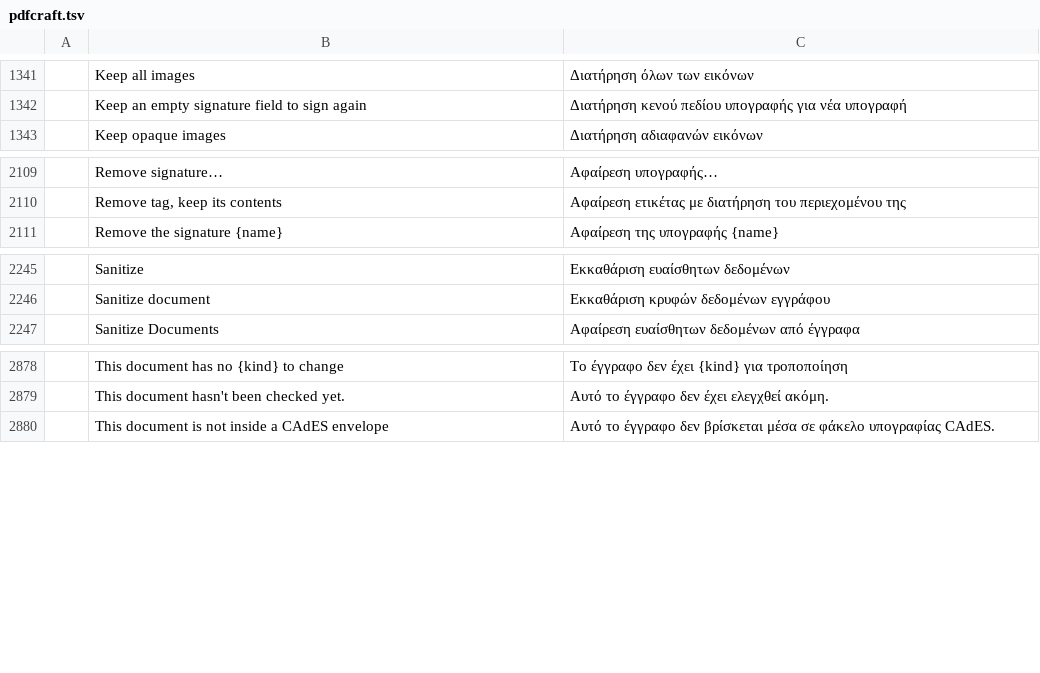
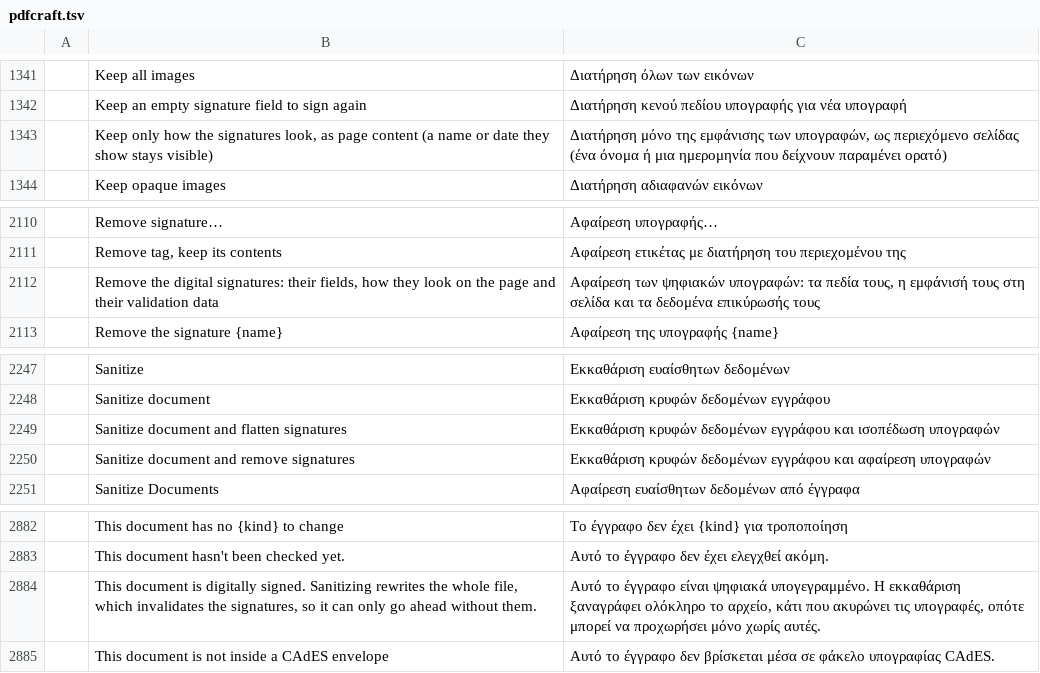
Before and after one commit to BBQ-MAN/craft-i18n, a TSV file: locales/el/pdfcraft.tsv, drawn as a sheet; only a part is shown, gaps mark what is left out; the diff names each change by its address in the sheet, - before the commit and + after, or states it on an @@ line.

```diff
--- a/locales/el/pdfcraft.tsv
+++ b/locales/el/pdfcraft.tsv
+row 1343:  | Keep only how the signatures look, as page content (a name or date they show stays visible) | Διατήρηση μόνο της εμφάνισης των υπογραφών, ως περιεχόμενο σελίδας (ένα όνομα ή μια ημερομηνία που δείχνουν παραμένει ορατό)
+row 2112:  | Remove the digital signatures: their fields, how they look on the page and their validation data | Αφαίρεση των ψηφιακών υπογραφών: τα πεδία τους, η εμφάνισή τους στη σελίδα και τα δεδομένα επικύρωσής τους
+row 2249:  | Sanitize document and flatten signatures | Εκκαθάριση κρυφών δεδομένων εγγράφου και ισοπέδωση υπογραφών
+row 2250:  | Sanitize document and remove signatures | Εκκαθάριση κρυφών δεδομένων εγγράφου και αφαίρεση υπογραφών
+row 2884:  | This document is digitally signed. Sanitizing rewrites the whole file, which invalidates the signatures, so it can only go ahead without them. | Αυτό το έγγραφο είναι ψηφιακά υπογεγραμμένο. Η εκκαθάριση ξαναγράφει ολόκληρο το αρχείο, κάτι που ακυρώνει τις υπογραφές, οπότε μπορεί να προχωρήσει μόνο χωρίς αυτές.
```
Also changed, not shown: locales/hi/pdfcraft.tsv, locales/kk/pdfcraft.tsv, 31 other files.
